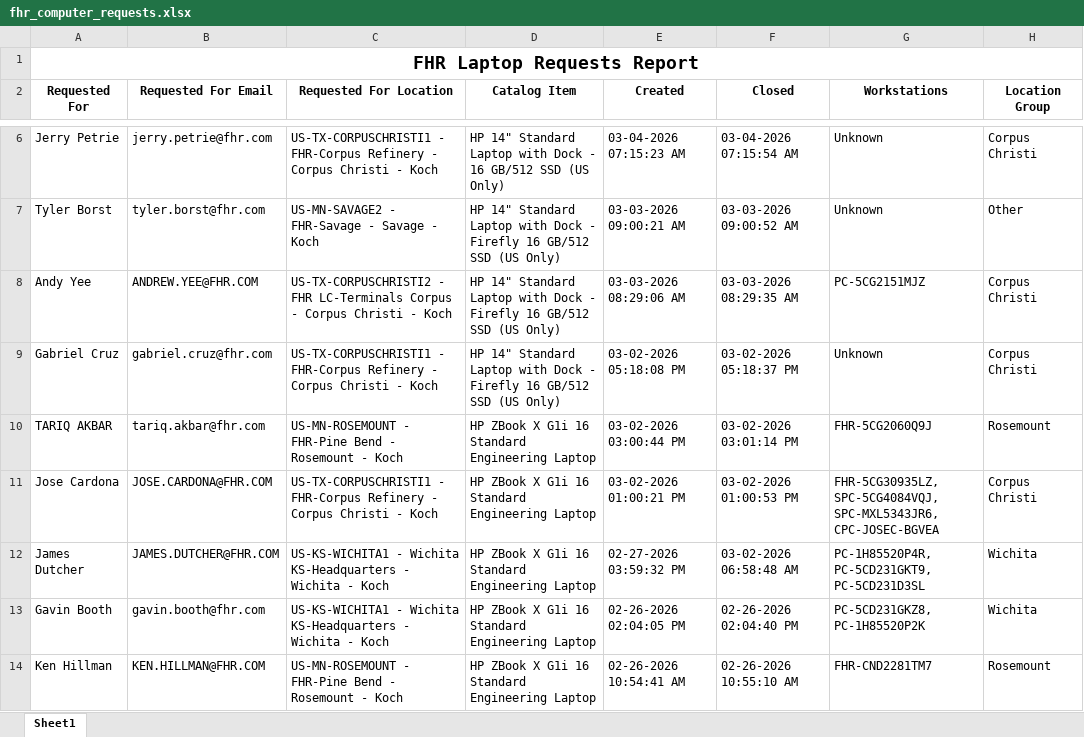
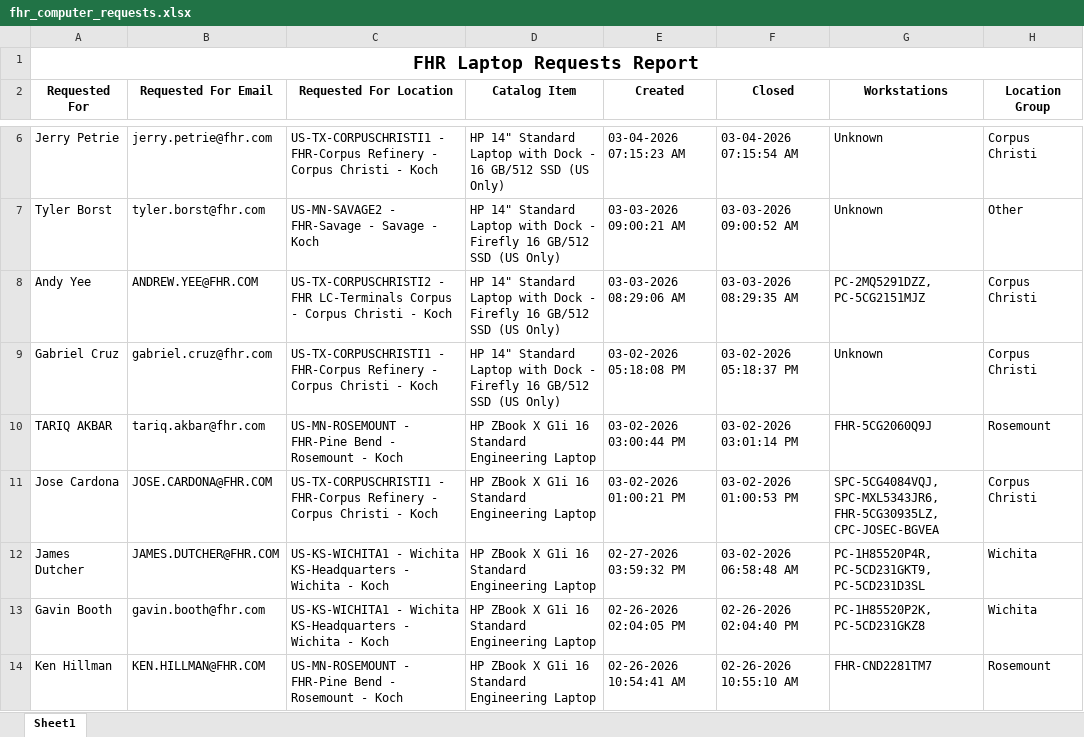
Before and after one commit to ellis-massey-FHR/fhr-device-audit, an Excel workbook: output/fhr_computer_requests.xlsx, sheet Sheet1, drawn as a sheet; only a part is shown, gaps mark what is left out; values as stored, in another font and other column widths than the file's, no borders; charts and pictures not drawn; the diff covers the shown part only; the diff names each change by its address in the sheet, - before the commit and + after, or states it on an @@ line.

```diff
--- a/output/fhr_computer_requests.xlsx (sheet Sheet1)
+++ b/output/fhr_computer_requests.xlsx (sheet Sheet1)
-G8 (Workstations): PC-5CG2151MJZ
+G8 (Workstations): PC-2MQ5291DZZ, PC-5CG2151MJZ
-G11 (Workstations): FHR-5CG30935LZ, SPC-5CG4084VQJ, SPC-MXL5343JR6, CPC-JOSEC-BGVEA
+G11 (Workstations): SPC-5CG4084VQJ, SPC-MXL5343JR6, FHR-5CG30935LZ, CPC-JOSEC-BGVEA
-G13 (Workstations): PC-5CD231GKZ8, PC-1H85520P2K
+G13 (Workstations): PC-1H85520P2K, PC-5CD231GKZ8
```
Also changed, not shown: 40 edited cells elsewhere in this sheet.
